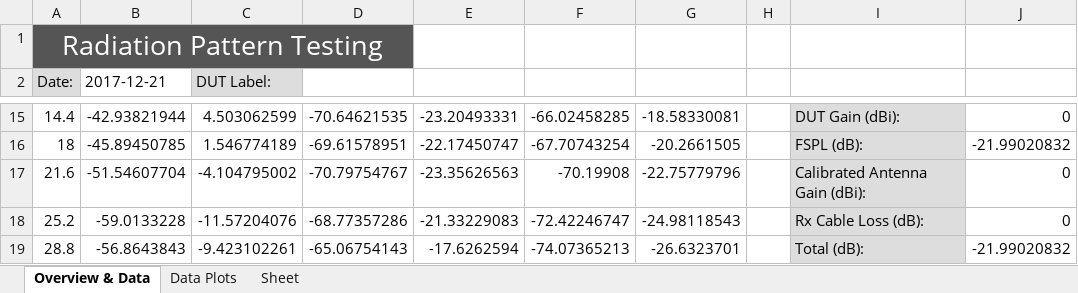
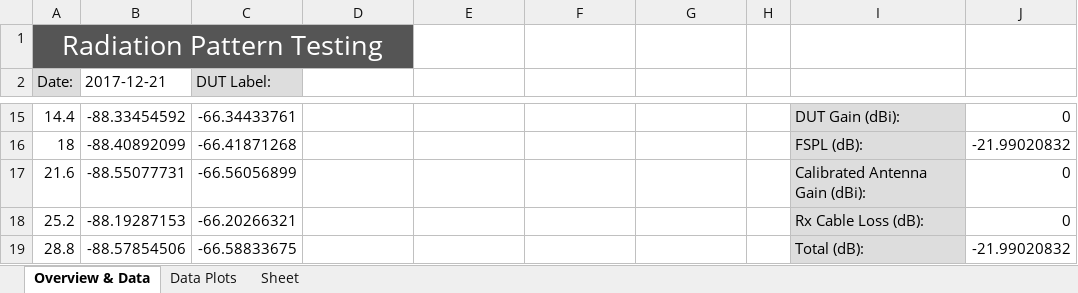
Before and after one commit to collins-mike/NGRF-Rotator_Rev_2, an Excel workbook: 3 Axis Data_5.xlsx, sheet Overview & Data, drawn as a sheet; only a part is shown, gaps mark what is left out; values as stored, in another font and other column widths than the file's, no borders; charts and pictures not drawn; the diff covers the shown part only; the diff names each change by its address in the sheet, - before the commit and + after, or states it on an @@ line.

```diff
--- a/3 Axis Data_5.xlsx (sheet Overview & Data)
+++ b/3 Axis Data_5.xlsx (sheet Overview & Data)
-B15 (2017-12-21): -42.93821944
+B15 (2017-12-21): -88.33454592
-C15 (DUT Label:): 4.503062599
+C15 (DUT Label:): -66.34433761
-D15: -70.64621535
+D15: (empty)
-E15: -23.20493331
+E15: (empty)
-F15: -66.02458285
+F15: (empty)
-G15: -18.58330081
+G15: (empty)
-B16 (2017-12-21): -45.89450785
+B16 (2017-12-21): -88.40892099
-C16 (DUT Label:): 1.546774189
+C16 (DUT Label:): -66.41871268
-D16: -69.61578951
+D16: (empty)
-E16: -22.17450747
+E16: (empty)
-F16: -67.70743254
+F16: (empty)
-G16: -20.2661505
+G16: (empty)
-B17 (2017-12-21): -51.54607704
+B17 (2017-12-21): -88.55077731
-C17 (DUT Label:): -4.104795002
+C17 (DUT Label:): -66.56056899
-D17: -70.79754767
+D17: (empty)
-E17: -23.35626563
+E17: (empty)
-F17: -70.19908
+F17: (empty)
-G17: -22.75779796
+G17: (empty)
-B18 (2017-12-21): -59.0133228
+B18 (2017-12-21): -88.19287153
-C18 (DUT Label:): -11.57204076
+C18 (DUT Label:): -66.20266321
-D18: -68.77357286
+D18: (empty)
-E18: -21.33229083
+E18: (empty)
-F18: -72.42246747
+F18: (empty)
-G18: -24.98118543
+G18: (empty)
-B19 (2017-12-21): -56.8643843
+B19 (2017-12-21): -88.57854506
-C19 (DUT Label:): -9.423102261
+C19 (DUT Label:): -66.58833675
-D19: -65.06754143
+D19: (empty)
-E19: -17.6262594
+E19: (empty)
-F19: -74.07365213
+F19: (empty)
-G19: -26.6323701
+G19: (empty)
```
Also changed, not shown: 1 removed row and 574 edited cells elsewhere in this sheet, charts or pictures, 21 other files.
